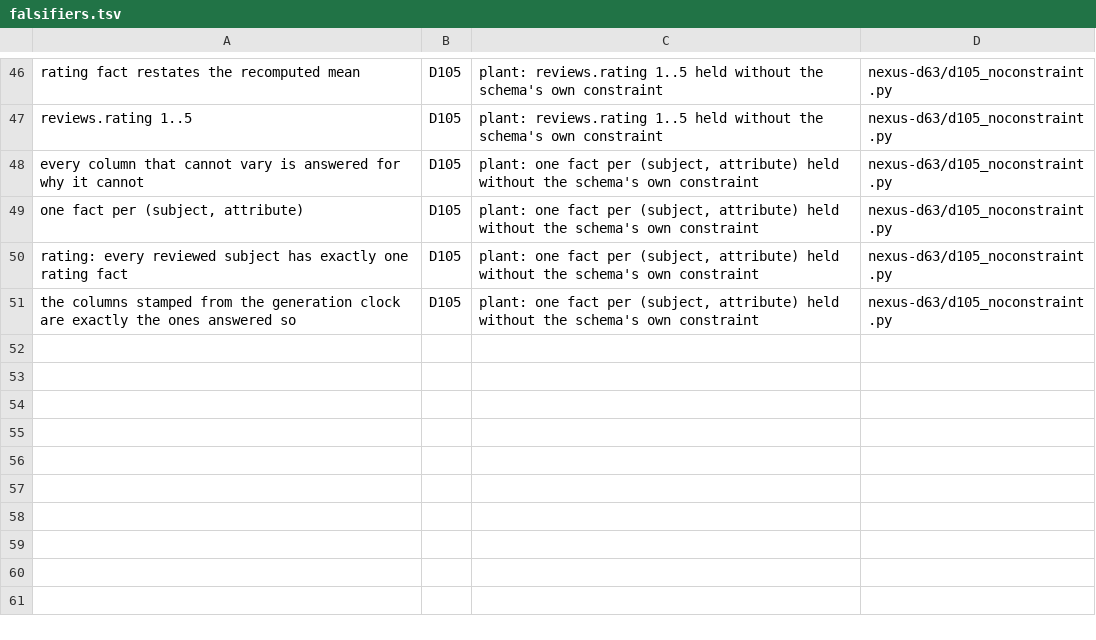
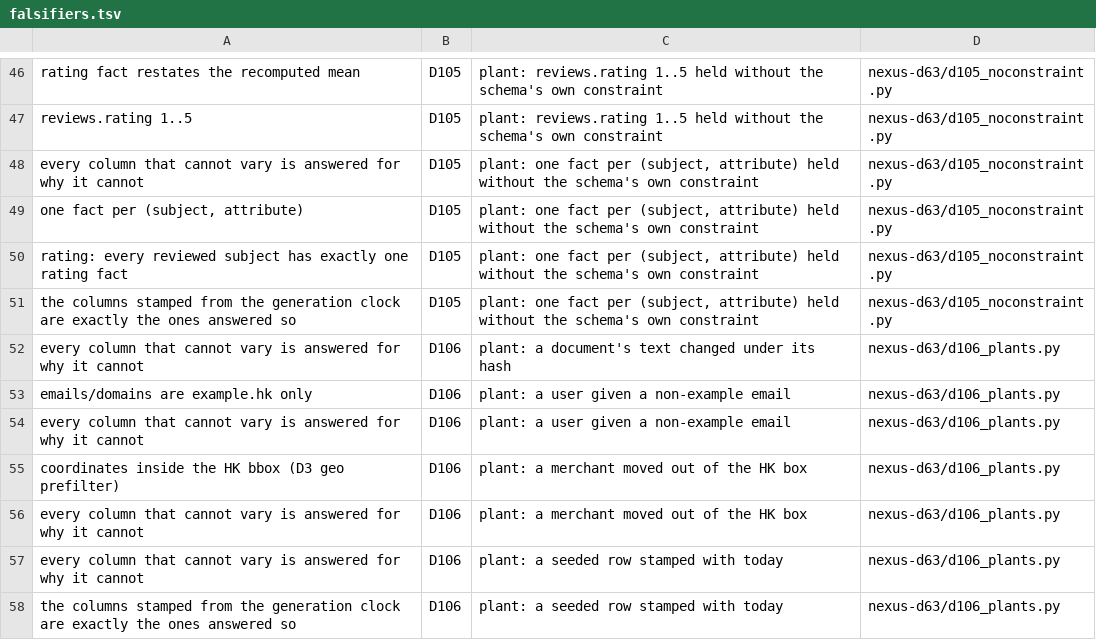
Before and after one commit to xiaodernan/nexus-platform, a TSV file: data/seed/falsifiers.tsv, drawn as a sheet; only a part is shown, gaps mark what is left out; the diff names each change by its address in the sheet, - before the commit and + after, or states it on an @@ line.

Commit message:
D106: five more plants — two new assertions caught, D89's clock row catches a runtime stamp on purpose this time, and two loose ends written down
`emails/domains are example.hk only` and `coordinates inside the HK bbox (D3 geo prefilter)` each reddened on a
single allowed write. The fifth arm — stamping one facts row with now() — reddened the generation-clock row again,
but deliberately this time: D90 recorded "this row watches rows the platform writes" as a limitation witnessed only
by accident (D99), and here it is a planned arm with a rolled-back write and zero residue.

Two loose ends, recorded rather than tidied. One arm is UNREAD: `UPDATE documents SET text = …` failed because
there is no column called text — a guess at the schema that the harness reported as an unread arm instead of
letting it look like a green one. The other is the interesting one: appending to `documents.raw_text` did NOT
redden `documents: content_hash matches the raw_text it carries`, which is what that row's name promises. Either
the hash covers a different column, or the row is not watching what it says it watches. Not concluded here; filed
as the next thing to read in that row's own SQL, because a gate row that survives the exact corruption it names is
worse than one that is merely untested.

```diff
--- a/data/seed/falsifiers.tsv
+++ b/data/seed/falsifiers.tsv
+row 52: every column that cannot vary is answered for why it cannot | D106 | plant: a document's text changed under its hash | nexus-d63/d106_plants.py
+row 53: emails/domains are example.hk only | D106 | plant: a user given a non-example email | nexus-d63/d106_plants.py
+row 54: every column that cannot vary is answered for why it cannot | D106 | plant: a user given a non-example email | nexus-d63/d106_plants.py
+row 55: coordinates inside the HK bbox (D3 geo prefilter) | D106 | plant: a merchant moved out of the HK box | nexus-d63/d106_plants.py
+row 56: every column that cannot vary is answered for why it cannot | D106 | plant: a merchant moved out of the HK box | nexus-d63/d106_plants.py
+row 57: every column that cannot vary is answered for why it cannot | D106 | plant: a seeded row stamped with today | nexus-d63/d106_plants.py
+row 58: the columns stamped from the generation clock are exactly the ones answered so | D106 | plant: a seeded row stamped with today | nexus-d63/d106_plants.py
```
